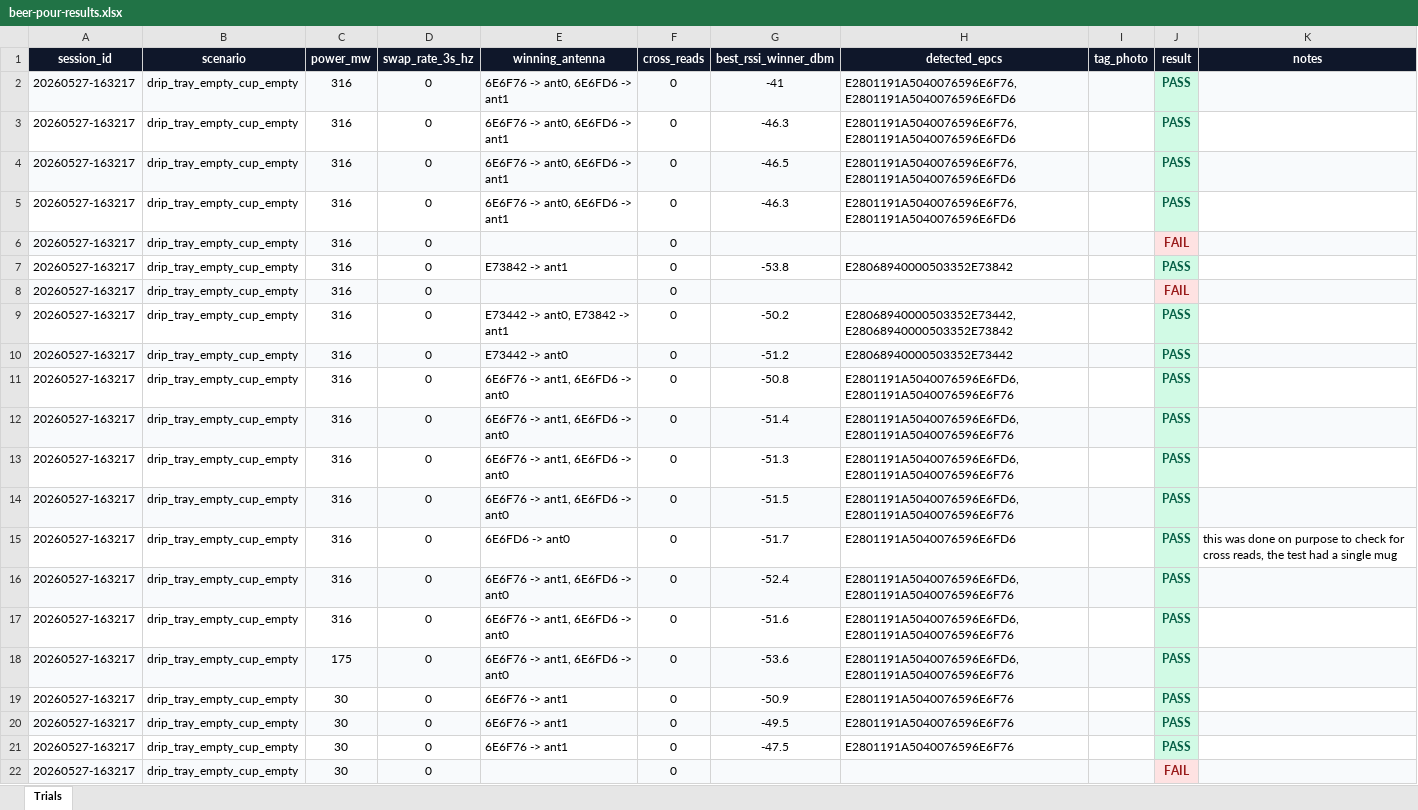
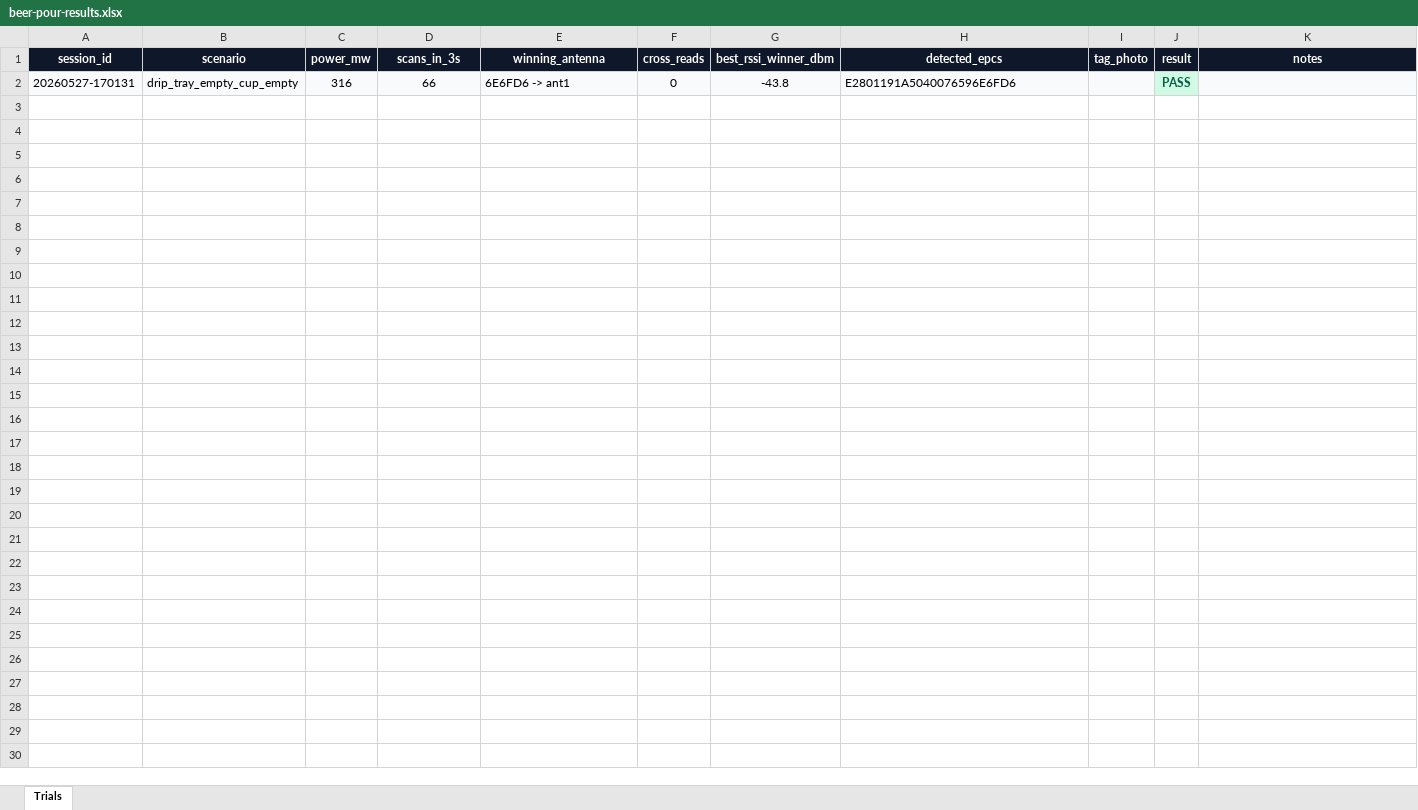
Before and after one commit to OnkarStratela/Test-2, an Excel workbook: beer-pour-results.xlsx, sheet Trials, drawn as a sheet; values as stored, in another font and other column widths than the file's, no borders; charts and pictures not drawn; removed rows and columns are numbered as before the commit, all else as after; the diff names each change by its address in the sheet, - before the commit and + after, or states it on an @@ line.

Commit message:
Test results 2026-05-27_17-03

```diff
--- a/beer-pour-results.xlsx (sheet Trials)
+++ b/beer-pour-results.xlsx (sheet Trials)
-D1: swap_rate_3s_hz
+D1: scans_in_3s
-row 2: 20260527-163217 | drip_tray_empty_cup_empty | 316 | 0 | 6E6F76 -> ant0, 6E6FD6 -> ant1 | 0 | -41 | E2801191A5040076596E6F76, E2801191A5040076596E6FD6 |  | PASS
-row 3: 20260527-163217 | drip_tray_empty_cup_empty | 316 | 0 | 6E6F76 -> ant0, 6E6FD6 -> ant1 | 0 | -46.3 | E2801191A5040076596E6F76, E2801191A5040076596E6FD6 |  | PASS
-row 4: 20260527-163217 | drip_tray_empty_cup_empty | 316 | 0 | 6E6F76 -> ant0, 6E6FD6 -> ant1 | 0 | -46.5 | E2801191A5040076596E6F76, E2801191A5040076596E6FD6 |  | PASS
-row 5: 20260527-163217 | drip_tray_empty_cup_empty | 316 | 0 | 6E6F76 -> ant0, 6E6FD6 -> ant1 | 0 | -46.3 | E2801191A5040076596E6F76, E2801191A5040076596E6FD6 |  | PASS
-row 6: 20260527-163217 | drip_tray_empty_cup_empty | 316 | 0 |  | 0 |  |  |  | FAIL
-row 7: 20260527-163217 | drip_tray_empty_cup_empty | 316 | 0 | E73842 -> ant1 | 0 | -53.8 | E28068940000503352E73842 |  | PASS
-row 8: 20260527-163217 | drip_tray_empty_cup_empty | 316 | 0 |  | 0 |  |  |  | FAIL
-row 9: 20260527-163217 | drip_tray_empty_cup_empty | 316 | 0 | E73442 -> ant0, E73842 -> ant1 | 0 | -50.2 | E28068940000503352E73442, E28068940000503352E73842 |  | PASS
-row 10: 20260527-163217 | drip_tray_empty_cup_empty | 316 | 0 | E73442 -> ant0 | 0 | -51.2 | E28068940000503352E73442 |  | PASS
-row 11: 20260527-163217 | drip_tray_empty_cup_empty | 316 | 0 | 6E6F76 -> ant1, 6E6FD6 -> ant0 | 0 | -50.8 | E2801191A5040076596E6FD6, E2801191A5040076596E6F76 |  | PASS
-row 12: 20260527-163217 | drip_tray_empty_cup_empty | 316 | 0 | 6E6F76 -> ant1, 6E6FD6 -> ant0 | 0 | -51.4 | E2801191A5040076596E6FD6, E2801191A5040076596E6F76 |  | PASS
-row 13: 20260527-163217 | drip_tray_empty_cup_empty | 316 | 0 | 6E6F76 -> ant1, 6E6FD6 -> ant0 | 0 | -51.3 | E2801191A5040076596E6FD6, E2801191A5040076596E6F76 |  | PASS
-row 14: 20260527-163217 | drip_tray_empty_cup_empty | 316 | 0 | 6E6F76 -> ant1, 6E6FD6 -> ant0 | 0 | -51.5 | E2801191A5040076596E6FD6, E2801191A5040076596E6F76 |  | PASS
-A2 (session_id): 20260527-163217
+A2 (session_id): 20260527-170131
-A2:I2 fill: none
+A2:I2 fill: #F8FAFC
-D2 (scans_in_3s): 0
+D2 (scans_in_3s): 66
-E2 (winning_antenna): 6E6FD6 -> ant0
+E2 (winning_antenna): 6E6FD6 -> ant1
-G2 (best_rssi_winner_dbm): -51.7
+G2 (best_rssi_winner_dbm): -43.8
-K2 (notes): this was done on purpose to check for cross reads, the test had a single mug
+K2 (notes): (empty)
-K2 fill: none
+K2 fill: #F8FAFC
-row 16: 20260527-163217 | drip_tray_empty_cup_empty | 316 | 0 | 6E6F76 -> ant1, 6E6FD6 -> ant0 | 0 | -52.4 | E2801191A5040076596E6FD6, E2801191A5040076596E6F76 |  | PASS
-row 17: 20260527-163217 | drip_tray_empty_cup_empty | 316 | 0 | 6E6F76 -> ant1, 6E6FD6 -> ant0 | 0 | -51.6 | E2801191A5040076596E6FD6, E2801191A5040076596E6F76 |  | PASS
-row 18: 20260527-163217 | drip_tray_empty_cup_empty | 175 | 0 | 6E6F76 -> ant1, 6E6FD6 -> ant0 | 0 | -53.6 | E2801191A5040076596E6FD6, E2801191A5040076596E6F76 |  | PASS
-row 19: 20260527-163217 | drip_tray_empty_cup_empty | 30 | 0 | 6E6F76 -> ant1 | 0 | -50.9 | E2801191A5040076596E6F76 |  | PASS
-row 20: 20260527-163217 | drip_tray_empty_cup_empty | 30 | 0 | 6E6F76 -> ant1 | 0 | -49.5 | E2801191A5040076596E6F76 |  | PASS
-row 21: 20260527-163217 | drip_tray_empty_cup_empty | 30 | 0 | 6E6F76 -> ant1 | 0 | -47.5 | E2801191A5040076596E6F76 |  | PASS
-row 22: 20260527-163217 | drip_tray_empty_cup_empty | 30 | 0 |  | 0 |  |  |  | FAIL
```
Also changed, not shown: charts or pictures.
